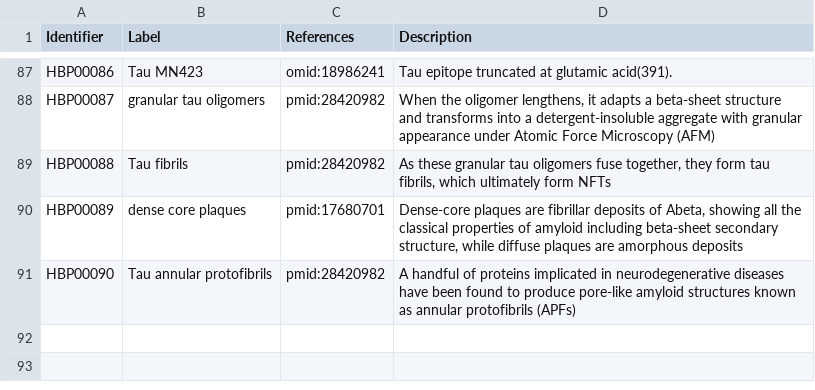
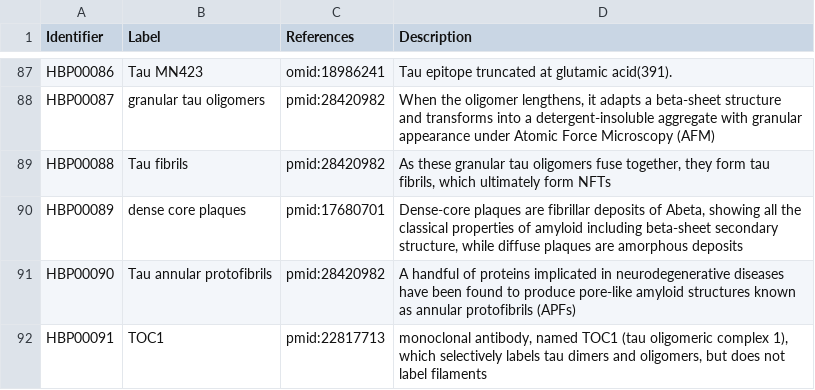
Before and after one commit to pharmacome/conso, a TSV file: terms.tsv, drawn as a sheet; only a part is shown, gaps mark what is left out; the diff names each change by its address in the sheet, - before the commit and + after, or states it on an @@ line.

Commit message:
Add TOC1

```diff
--- a/terms.tsv
+++ b/terms.tsv
+row 92: HBP00091 | TOC1 | pmid:22817713 | monoclonal antibody, named TOC1 (tau oligomeric complex 1), which selectively labels tau dimers and oligomers, but does not label filaments
```
